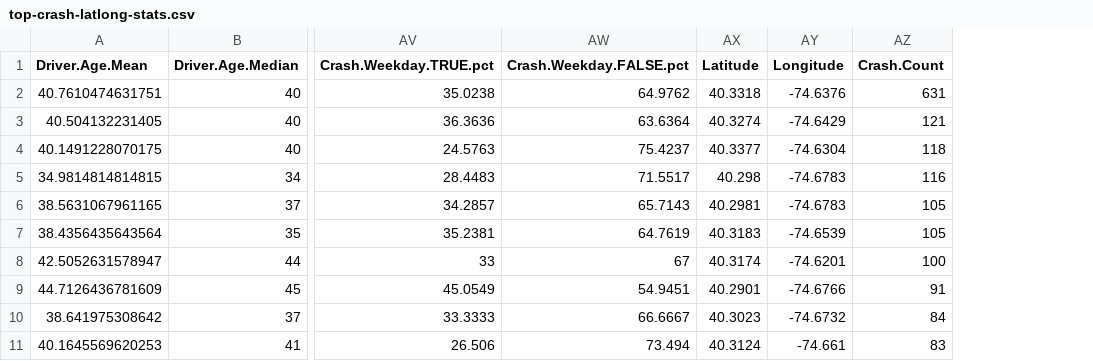
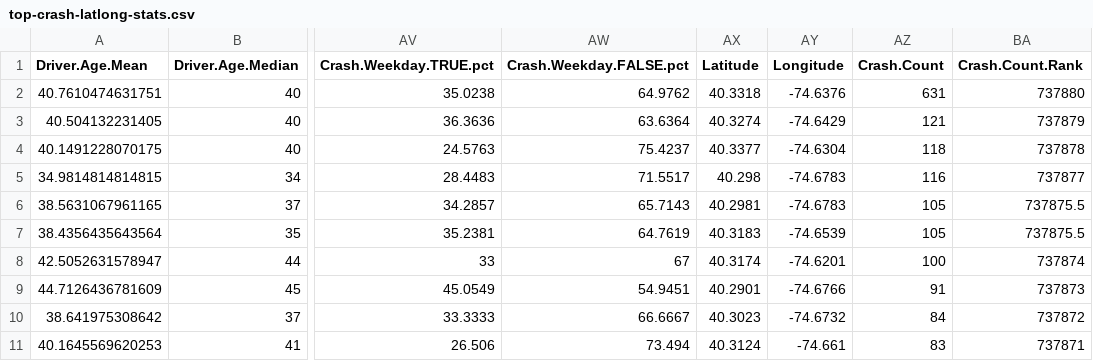
Before and after one commit to chrishefele/uncrash.chefele, a CSV file: data/top-crash-latlong-stats.csv, drawn as a sheet; only a part is shown, gaps mark what is left out; the diff names each change by its address in the sheet, - before the commit and + after, or states it on an @@ line.

Commit message:
added Crash.Count.Rank feature to top-crash-latlong-stats.R

```diff
--- a/data/top-crash-latlong-stats.csv
+++ b/data/top-crash-latlong-stats.csv
+column BA (Crash.Count.Rank), rows 2-11: 737880 | 737879 | 737878 | 737877 | 737875.5 | 737875.5 | 737874 | 737873 | 737872 | 737871
```
Also changed, not shown: 1 other file.
